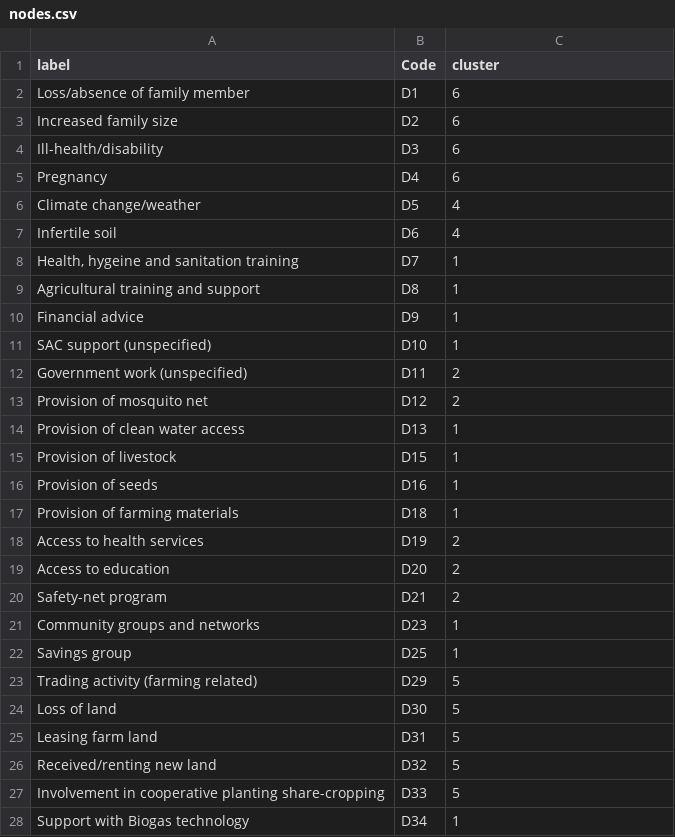
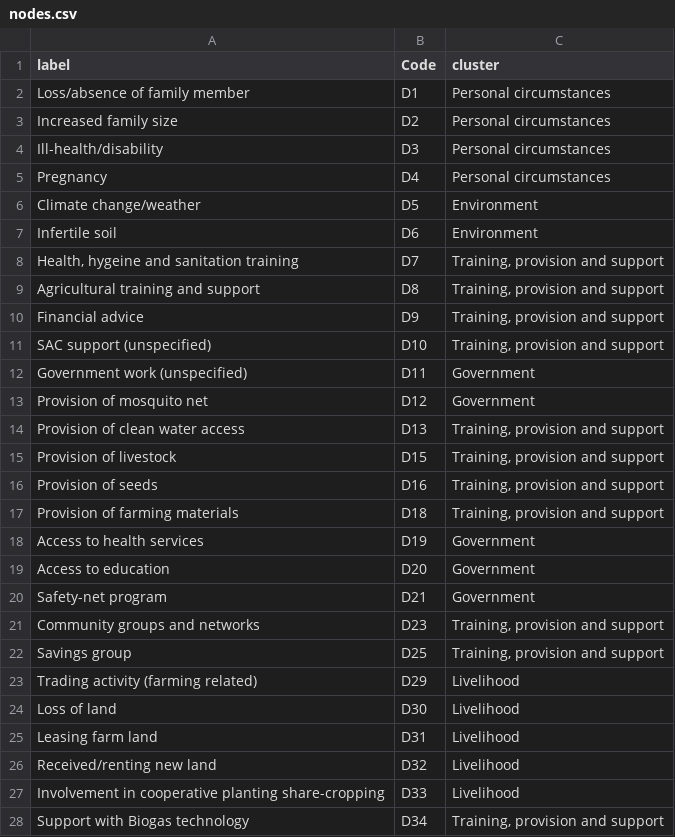
Before and after one commit to stevepowell99/causal-mapping, a CSV file: import/nodes.csv, drawn as a sheet; only a part is shown; the diff covers the shown part only.

```diff
--- a/import/nodes.csv
+++ b/import/nodes.csv
@@ -1,28 +1,28 @@
 "label","Code","cluster"
-"Loss/absence of family member","D1","6"
-"Increased family size","D2","6"
-"Ill-health/disability","D3","6"
-"Pregnancy","D4","6"
-"Climate change/weather","D5","4"
-"Infertile soil","D6","4"
-"Health, hygeine and sanitation training","D7","1"
-"Agricultural training and support","D8","1"
-"Financial advice","D9","1"
-"SAC support (unspecified)","D10","1"
-"Government work (unspecified)","D11","2"
-"Provision of mosquito net","D12","2"
-"Provision of clean water access","D13","1"
-"Provision of livestock","D15","1"
-"Provision of seeds","D16","1"
-"Provision of farming materials","D18","1"
-"Access to health services","D19","2"
-"Access to education","D20","2"
-"Safety-net program","D21","2"
-"Community groups and networks","D23","1"
-"Savings group","D25","1"
-"Trading activity (farming related)","D29","5"
-"Loss of land","D30","5"
-"Leasing farm land","D31","5"
-"Received/renting new land","D32","5"
-"Involvement in cooperative planting share-cropping","D33","5"
-"Support with Biogas technology","D34","1"
+"Loss/absence of family member","D1","Personal circumstances"
+"Increased family size","D2","Personal circumstances"
+"Ill-health/disability","D3","Personal circumstances"
+"Pregnancy","D4","Personal circumstances"
+"Climate change/weather","D5","Environment"
+"Infertile soil","D6","Environment"
+"Health, hygeine and sanitation training","D7","Training, provision and support"
+"Agricultural training and support","D8","Training, provision and support"
+"Financial advice","D9","Training, provision and support"
+"SAC support (unspecified)","D10","Training, provision and support"
+"Government work (unspecified)","D11","Government"
+"Provision of mosquito net","D12","Government"
+"Provision of clean water access","D13","Training, provision and support"
+"Provision of livestock","D15","Training, provision and support"
+"Provision of seeds","D16","Training, provision and support"
+"Provision of farming materials","D18","Training, provision and support"
+"Access to health services","D19","Government"
+"Access to education","D20","Government"
+"Safety-net program","D21","Government"
+"Community groups and networks","D23","Training, provision and support"
+"Savings group","D25","Training, provision and support"
+"Trading activity (farming related)","D29","Livelihood"
+"Loss of land","D30","Livelihood"
+"Leasing farm land","D31","Livelihood"
+"Received/renting new land","D32","Livelihood"
+"Involvement in cooperative planting share-cropping","D33","Livelihood"
+"Support with Biogas technology","D34","Training, provision and support"
```
Also changed, not shown: 15 edited cells elsewhere in this file, import/edges.csv, 27 other files.
